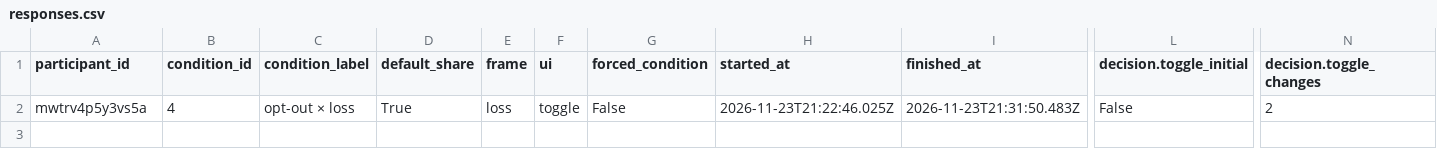
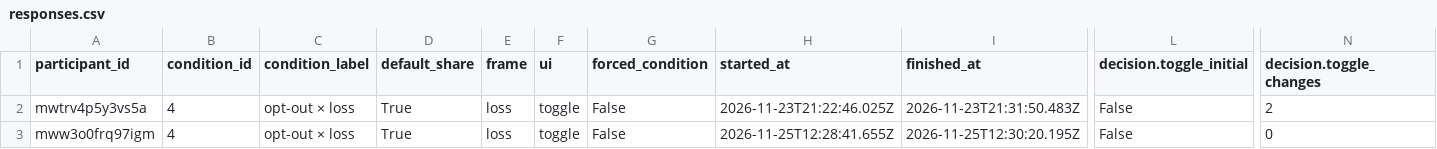
Before and after one commit to franzimak/experiment_design_draft, a CSV file: data/responses.csv, drawn as a sheet; only a part is shown, gaps mark what is left out; rows hold the shown columns only; the diff names each change by its address in the sheet, - before the commit and + after, or states it on an @@ line.

```diff
--- a/data/responses.csv
+++ b/data/responses.csv
+row 3: mww3o0frq97igm | 4 | opt-out × loss | True | loss | toggle | False | 2026-11-25T12:28:41.655Z | 2026-11-25T12:30:20.195Z | False | 0
```
Also changed, not shown: 1 other file.
